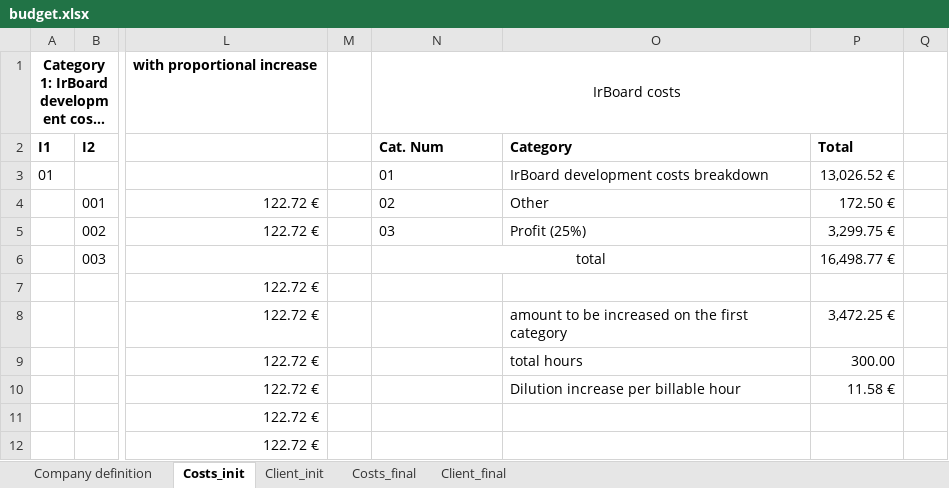
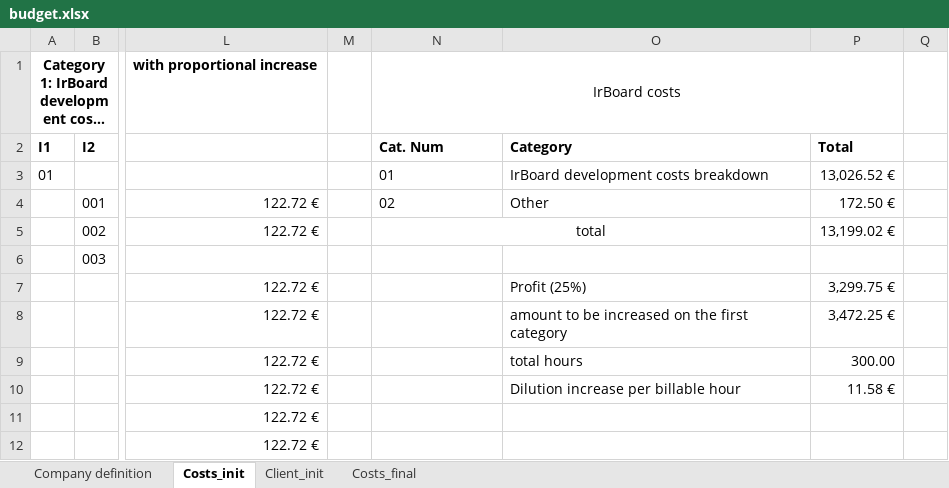
Before and after one commit to Y4vra/IRBoard, an Excel workbook: docs/budget.xlsx, sheet Costs_init, drawn as a sheet; only a part is shown, gaps mark what is left out; long unchanged cells end in …; values as stored, in another font and other column widths than the file's, no borders; the diff names each change by its address in the sheet, - before the commit and + after, or states it on an @@ line.

```diff
--- a/docs/budget.xlsx (sheet Costs_init)
+++ b/docs/budget.xlsx (sheet Costs_init)
-sheet tab: Client_final
-N5 (Cat. Num): 03
+N5 (Cat. Num): total
-N5 alignment: left
+N5 alignment: center
+N5:O5 merged
-O5 (Category): Profit (25%)
+O5 (Category): (empty)
-P5 (Total): 3,299.75 €
+P5 (Total): 13,199.02 €
-N6 (Cat. Num): total
+N6 (Cat. Num): (empty)
-N6:O6 merged
-P6 (Total): 16,498.77 €
+P6 (Total): (empty)
-O7 (Category): (empty)
+O7 (Category): Profit (25%)
-P7 (Total): (empty)
+P7 (Total): 3,299.75 €
```
Also changed, not shown: sheet Costs_final, 2 other files.
